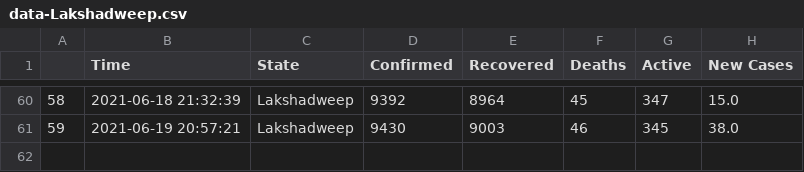
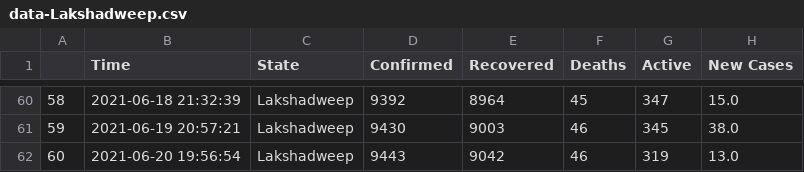
Before and after one commit to dakkshesh07/covid19_data-india-DERP, a CSV file: Lakshadweep/data-Lakshadweep.csv, drawn as a sheet; only a part is shown, gaps mark what is left out; the diff names each change by its address in the sheet, - before the commit and + after, or states it on an @@ line.

Commit message:
Lakshadweep: upload updated datasets, fetched on 2021-06-20 19:56:54

```diff
--- a/Lakshadweep/data-Lakshadweep.csv
+++ b/Lakshadweep/data-Lakshadweep.csv
+row 62: 60 | 2021-06-20 19:56:54 | Lakshadweep | 9443 | 9042 | 46 | 319 | 13.0
```
